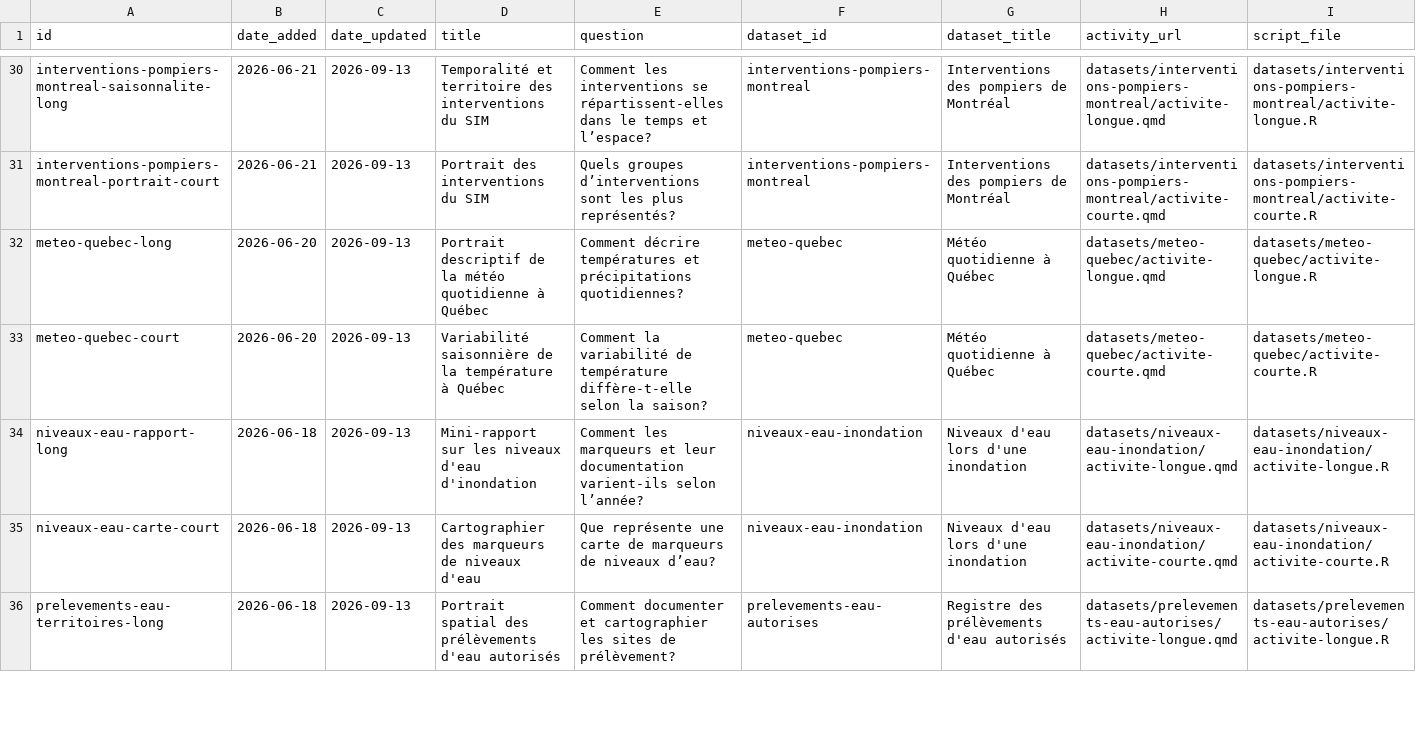
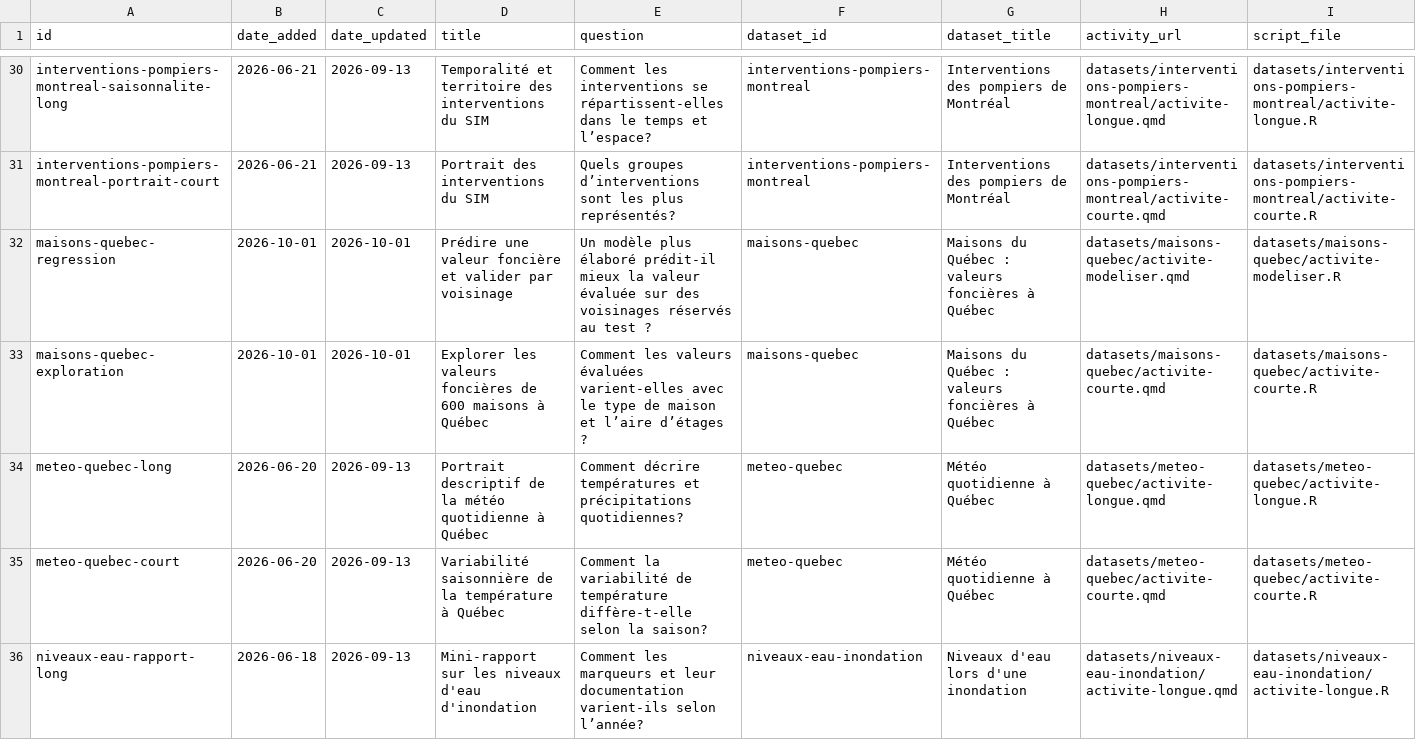
Before and after one commit to AurelienNicosiaULaval/donnees-bleues, a CSV file: data/metadata/catalogue_activites.csv, drawn as a sheet; only a part is shown, gaps mark what is left out; the shorter side is filled out with more unchanged rows; rows hold the shown columns only; the diff names each change by its address in the sheet, - before the commit and + after, or states it on an @@ line.

Commit message:
Ajouter Maisons du Québec et ses deux activités

```diff
--- a/data/metadata/catalogue_activites.csv
+++ b/data/metadata/catalogue_activites.csv
+row 32: maisons-quebec-regression | 2026-10-01 | 2026-10-01 | Prédire une valeur foncière et valider par voisinage | Un modèle plus élaboré prédit-il mieux la valeur évaluée sur des voisinages réservés au test ? | maisons-quebec | Maisons du Québec : valeurs foncières à Québec | datasets/maisons-quebec/activite-modeliser.qmd | datasets/maisons-quebec/activite-modeliser.R
+row 33: maisons-quebec-exploration | 2026-10-01 | 2026-10-01 | Explorer les valeurs foncières de 600 maisons à Québec | Comment les valeurs évaluées varient-elles avec le type de maison et l’aire d’étages ? | maisons-quebec | Maisons du Québec : valeurs foncières à Québec | datasets/maisons-quebec/activite-courte.qmd | datasets/maisons-quebec/activite-courte.R
```
Also changed, not shown: data/metadata/catalogue.csv, 26 other files.
